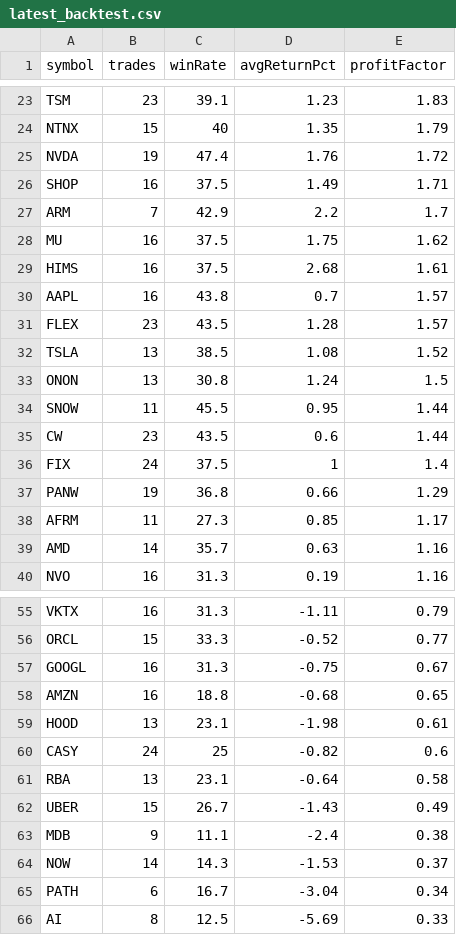
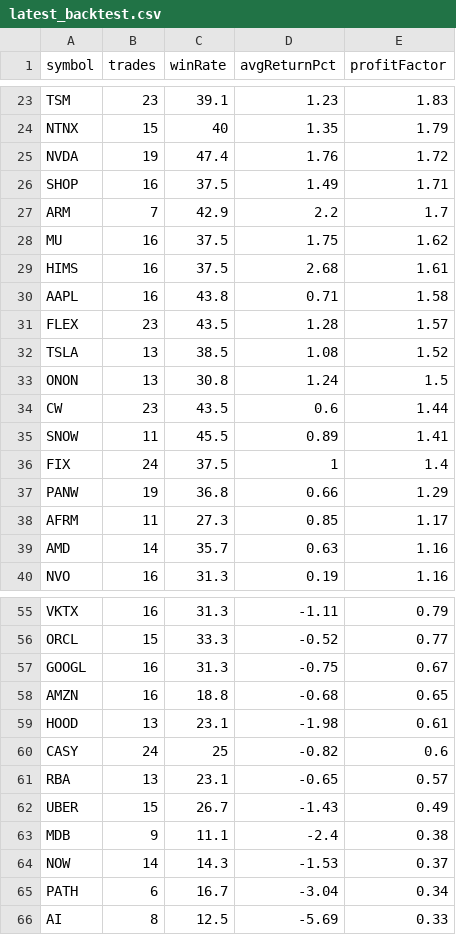
Before and after one commit to narendra0467/Trading-System, a CSV file: reports/latest_backtest.csv, drawn as a sheet; only a part is shown, gaps mark what is left out.

```diff
--- a/reports/latest_backtest.csv
+++ b/reports/latest_backtest.csv
@@ -29,3 +29,3 @@ MU,16,37.5,1.75,1.62
 HIMS,16,37.5,2.68,1.61
-AAPL,16,43.8,0.7,1.57
+AAPL,16,43.8,0.71,1.58
 FLEX,23,43.5,1.28,1.57
@@ -33,4 +33,4 @@ TSLA,13,38.5,1.08,1.52
 ONON,13,30.8,1.24,1.5
-SNOW,11,45.5,0.95,1.44
 CW,23,43.5,0.6,1.44
+SNOW,11,45.5,0.89,1.41
 FIX,24,37.5,1,1.4
@@ -60,3 +60,3 @@ HOOD,13,23.1,-1.98,0.61
 CASY,24,25,-0.82,0.6
-RBA,13,23.1,-0.64,0.58
+RBA,13,23.1,-0.65,0.57
 UBER,15,26.7,-1.43,0.49
```
Also changed, not shown: reports/hidden_multibagger_discovery_scanner.csv, reports/latest_high_risk_scan.csv, 17 other files.
